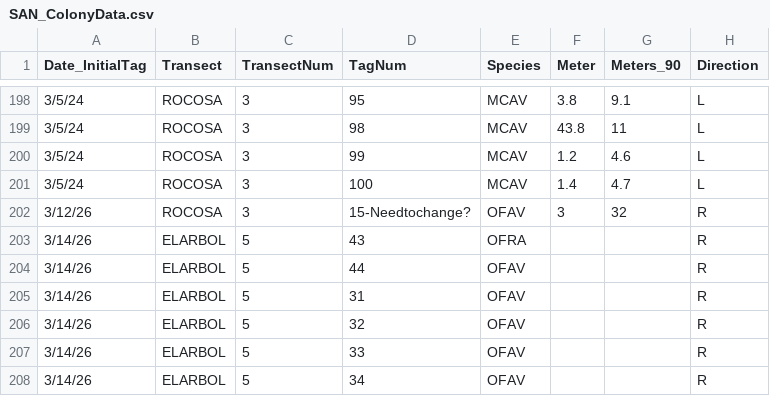
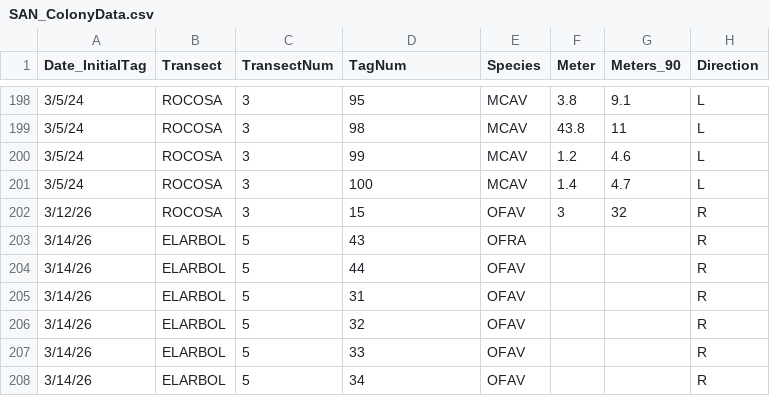
Before and after one commit to GWLab-UML/SAN_CORDAP, a CSV file: Sample_Data/SAN_ColonyData.csv, drawn as a sheet; only a part is shown, gaps mark what is left out; the diff names each change by its address in the sheet, - before the commit and + after, or states it on an @@ line.

```diff
--- a/Sample_Data/SAN_ColonyData.csv
+++ b/Sample_Data/SAN_ColonyData.csv
-D202 (TagNum): 15-Needtochange?
+D202 (TagNum): 15
```
Also changed, not shown: Sample_Data/SAN_Samples.csv.
